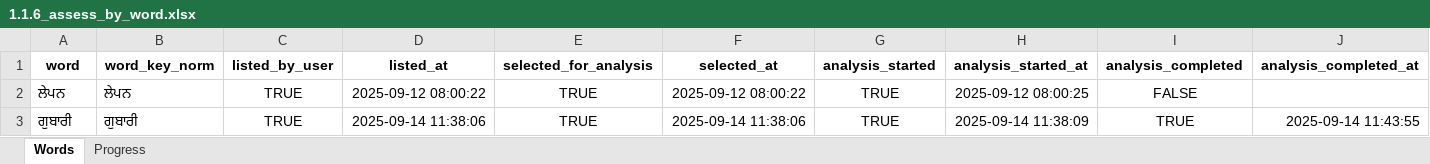
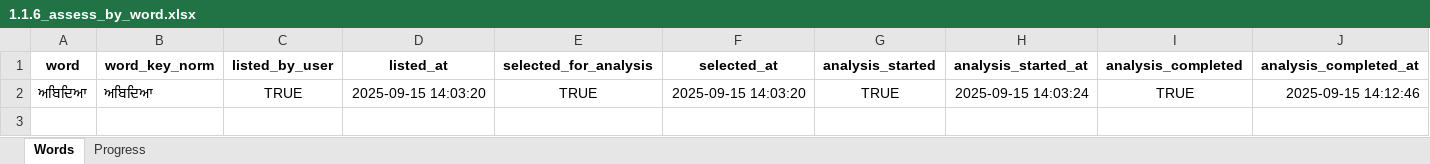
Before and after one commit to vije1711/Birha, an Excel workbook: 1.1.6_assess_by_word.xlsx, sheet Words, drawn as a sheet; only a part is shown; values as stored, in another font and other column widths than the file's, no borders; removed rows and columns are numbered as before the commit, all else as after; rows hold the shown columns only; the diff names each change by its address in the sheet, - before the commit and + after, or states it on an @@ line.

```diff
--- a/1.1.6_assess_by_word.xlsx (sheet Words)
+++ b/1.1.6_assess_by_word.xlsx (sheet Words)
-row 2: ਲੇਪਨ | ਲੇਪਨ | TRUE | 2025-09-12 08:00:22 | TRUE | 2025-09-12 08:00:22 | TRUE | 2025-09-12 08:00:25 | FALSE
-A2 (word): ਗੁਬਾਰੀ
+A2 (word): ਅਬਿਦਿਆ
-B2 (word_key_norm): ਗੁਬਾਰੀ
+B2 (word_key_norm): ਅਬਿਦਿਆ
-D2 (listed_at): 2025-09-14 11:38:06
+D2 (listed_at): 2025-09-15 14:03:20
-F2 (selected_at): 2025-09-14 11:38:06
+F2 (selected_at): 2025-09-15 14:03:20
-H2 (analysis_started_at): 2025-09-14 11:38:09
+H2 (analysis_started_at): 2025-09-15 14:03:24
-J2 (analysis_completed_at): 2025-09-14 11:43:55
+J2 (analysis_completed_at): 2025-09-15 14:12:46
```
Also changed, not shown: sheet Progress, 1 other file.
